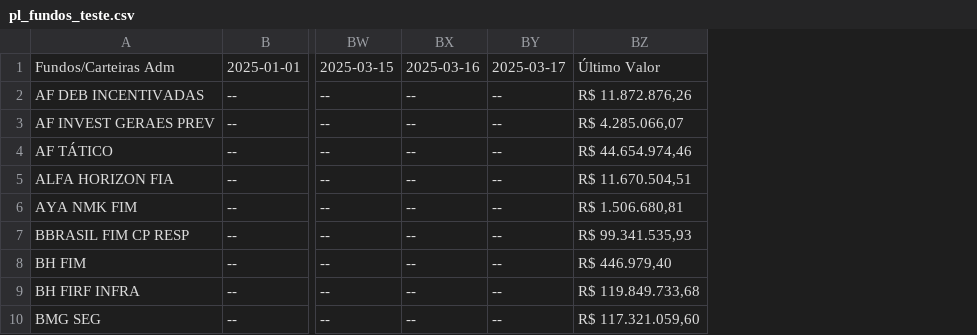
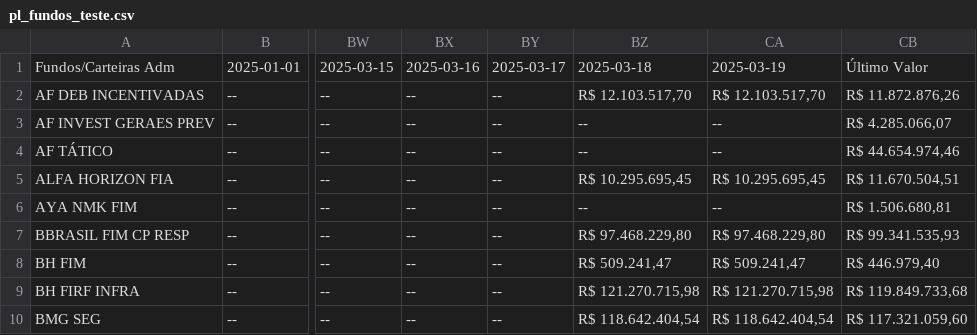
Before and after one commit to AFINVEST/Projeto-Gestao-Risco, a CSV file: pl_fundos_teste.csv, drawn as a sheet; only a part is shown, gaps mark what is left out; the diff names each change by its address in the sheet, - before the commit and + after, or states it on an @@ line.

```diff
--- a/pl_fundos_teste.csv
+++ b/pl_fundos_teste.csv
+column BZ, rows 1-10: 2025-03-18 | R$ 12.103.517,70 | -- | -- | R$ 10.295.695,45 | -- | R$ 97.468.229,80 | R$ 509.241,47 | R$ 121.270.715,98 | R$ 118.642.404,54
+column CA, rows 1-10: 2025-03-19 | R$ 12.103.517,70 | -- | -- | R$ 10.295.695,45 | -- | R$ 97.468.229,80 | R$ 509.241,47 | R$ 121.270.715,98 | R$ 118.642.404,54
```
Also changed, not shown: df_preco_de_ajuste_atual.csv, pl_fundos.csv, 2 other files.
